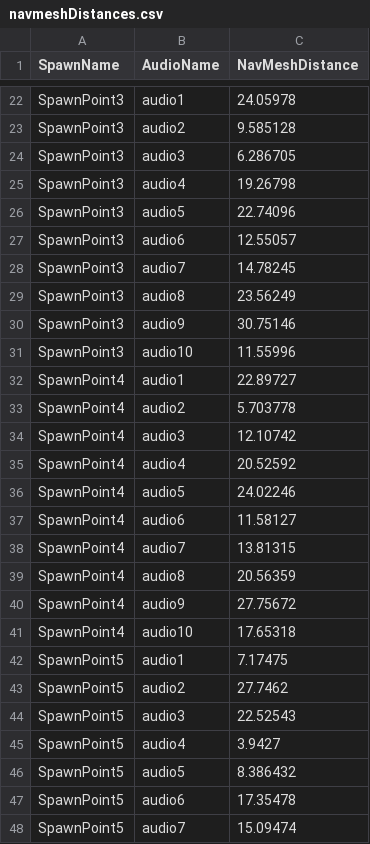
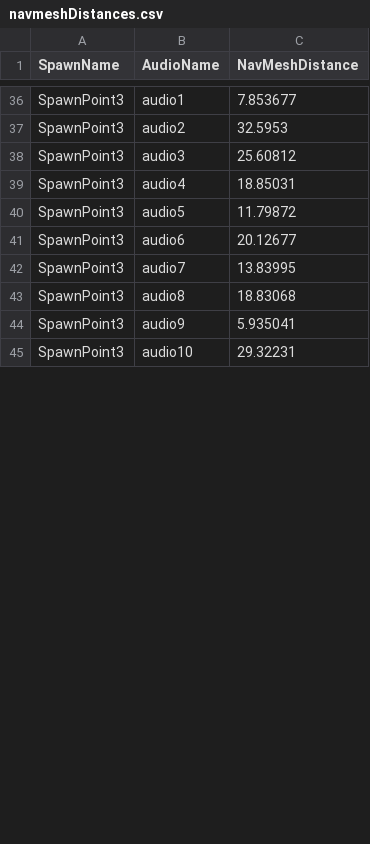
Before and after one commit to JoeWeir04/Project, a CSV file: data/raw/navmeshDistances.csv, drawn as a sheet; only a part is shown, gaps mark what is left out; removed rows and columns are numbered as before the commit, all else as after; the diff covers the shown part only; the diff names each change by its address in the sheet, - before the commit and + after, or states it on an @@ line.

```diff
--- a/data/raw/navmeshDistances.csv
+++ b/data/raw/navmeshDistances.csv
-C36 (NavMeshDistance): 24.05978
+C36 (NavMeshDistance): 7.853677
-C37 (NavMeshDistance): 9.585128
+C37 (NavMeshDistance): 32.5953
-C38 (NavMeshDistance): 6.286705
+C38 (NavMeshDistance): 25.60812
-C39 (NavMeshDistance): 19.26798
+C39 (NavMeshDistance): 18.85031
-C40 (NavMeshDistance): 22.74096
+C40 (NavMeshDistance): 11.79872
-C41 (NavMeshDistance): 12.55057
+C41 (NavMeshDistance): 20.12677
-C42 (NavMeshDistance): 14.78245
+C42 (NavMeshDistance): 13.83995
-C43 (NavMeshDistance): 23.56249
+C43 (NavMeshDistance): 18.83068
-C44 (NavMeshDistance): 30.75146
+C44 (NavMeshDistance): 5.935041
-C45 (NavMeshDistance): 11.55996
+C45 (NavMeshDistance): 29.32231
-row 32: SpawnPoint4 | audio1 | 22.89727
-row 33: SpawnPoint4 | audio2 | 5.703778
-row 34: SpawnPoint4 | audio3 | 12.10742
-row 35: SpawnPoint4 | audio4 | 20.52592
-row 36: SpawnPoint4 | audio5 | 24.02246
-row 37: SpawnPoint4 | audio6 | 11.58127
-row 38: SpawnPoint4 | audio7 | 13.81315
-row 39: SpawnPoint4 | audio8 | 20.56359
-row 40: SpawnPoint4 | audio9 | 27.75672
-row 41: SpawnPoint4 | audio10 | 17.65318
-row 42: SpawnPoint5 | audio1 | 7.17475
-row 43: SpawnPoint5 | audio2 | 27.7462
-row 44: SpawnPoint5 | audio3 | 22.52543
-row 45: SpawnPoint5 | audio4 | 3.9427
-row 46: SpawnPoint5 | audio5 | 8.386432
-row 47: SpawnPoint5 | audio6 | 17.35478
-row 48: SpawnPoint5 | audio7 | 15.09474
```
Also changed, not shown: 21 added rows, 13 removed rows and 20 edited cells elsewhere in this file, data/raw/sourcePositions.csv, 53 other files.
